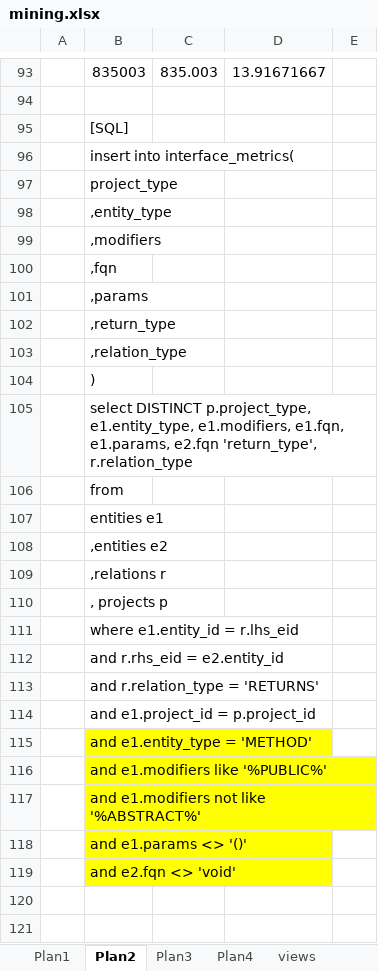
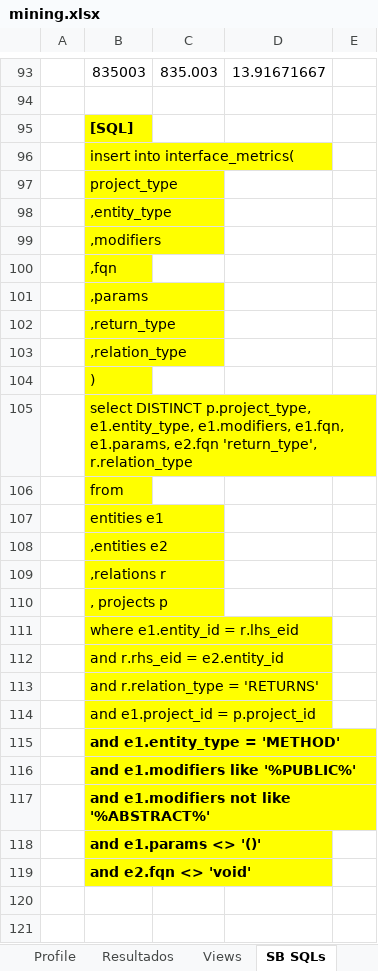
Before and after one commit to unifesp-seg/interface-metrics, an Excel workbook: src/site/mining.xlsx, sheet SB SQLs, drawn as a sheet; only a part is shown, gaps mark what is left out; values as stored, in another font and other column widths than the file's, no borders; the diff names each change by its address in the sheet, - before the commit and + after, or states it on an @@ line.

Commit message:
SQL profile data

```diff
--- a/src/site/mining.xlsx (sheet SB SQLs)
+++ b/src/site/mining.xlsx (sheet SB SQLs)
-sheet tab: Plan2
+sheet tab: SB SQLs
-sheet tab: views
+sheet tab: Views
+sheet tab: Profile
@@ sheet tab order changed: Profile | Resultados | Views | SB SQLs @@
-B95:B114 fill: none
+B95:B114 fill: #FFFF00
-B95 bold: off
+B95 bold: on
-B115:B119 bold: off
+B115:B119 bold: on
```
Also changed, not shown: sheet Views, other sheet tabs, 1 other file.
